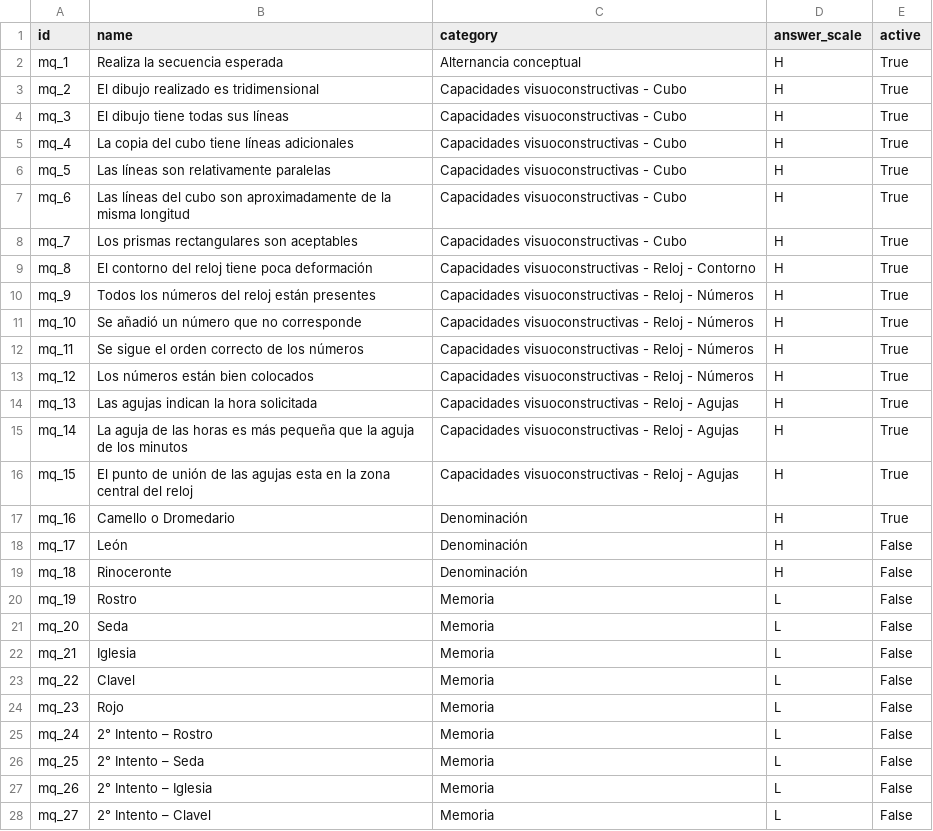
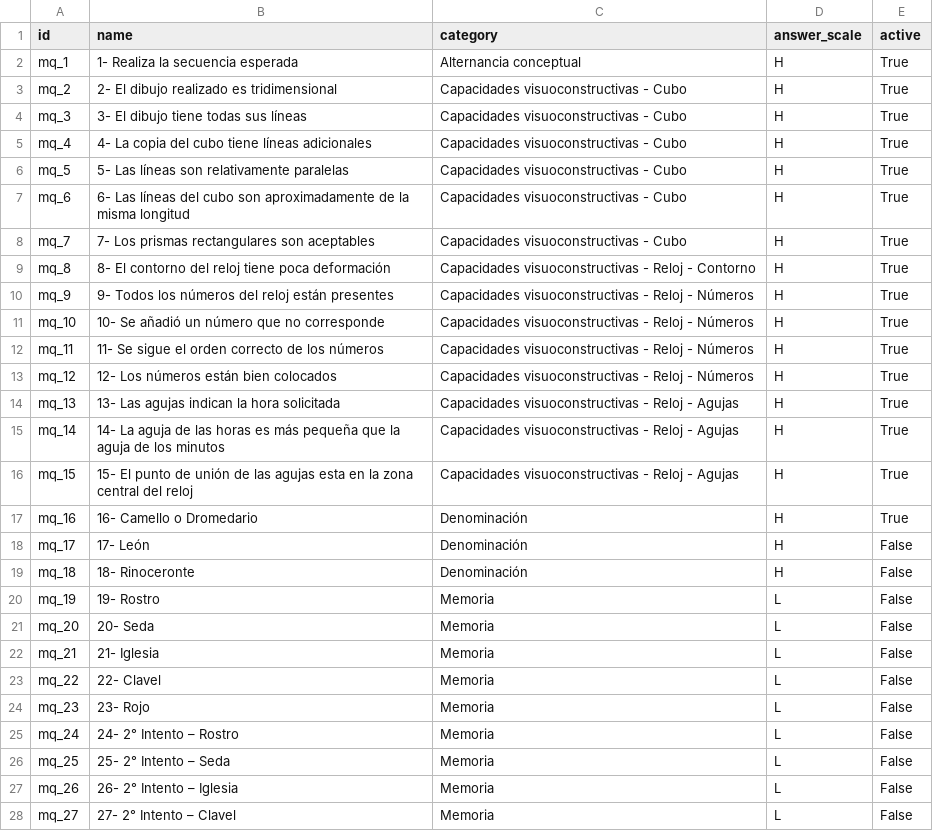
Before and after one commit to hivam/psychiatry, a CSV file: data/psychiatry.moca.question.csv, drawn as a sheet; only a part is shown; the diff covers the shown part only.

```diff
--- a/data/psychiatry.moca.question.csv
+++ b/data/psychiatry.moca.question.csv
@@ -1,28 +1,28 @@
 id,name,category,answer_scale,active
-mq_1,Realiza la secuencia esperada,Alternancia conceptual,H,True
-mq_2,El dibujo realizado es tridimensional,Capacidades visuoconstructivas - Cubo,H,True
-mq_3,El dibujo tiene todas sus líneas,Capacidades visuoconstructivas - Cubo,H,True
-mq_4,La copia del cubo tiene líneas adicionales ,Capacidades visuoconstructivas - Cubo,H,True
-mq_5,Las líneas son relativamente paralelas,Capacidades visuoconstructivas - Cubo,H,True
-mq_6,Las líneas del cubo son aproximadamente de la misma longitud,Capacidades visuoconstructivas - Cubo,H,True
-mq_7,Los prismas rectangulares son aceptables,Capacidades visuoconstructivas - Cubo,H,True
-mq_8,El contorno del reloj tiene poca deformación,Capacidades visuoconstructivas - Reloj - Contorno,H,True
-mq_9,Todos los números del reloj están presentes,Capacidades visuoconstructivas - Reloj - Números,H,True
-mq_10,Se añadió un número que no corresponde,Capacidades visuoconstructivas - Reloj - Números,H,True
-mq_11,Se sigue el orden correcto de los números,Capacidades visuoconstructivas - Reloj - Números,H,True
-mq_12,Los números están bien colocados,Capacidades visuoconstructivas - Reloj - Números,H,True
-mq_13,Las agujas indican la hora solicitada,Capacidades visuoconstructivas - Reloj - Agujas,H,True
-mq_14,La aguja de las horas es más pequeña que la aguja de los minutos,Capacidades visuoconstructivas - Reloj - Agujas,H,True
-mq_15,El punto de unión de las agujas esta en la zona central del reloj,Capacidades visuoconstructivas - Reloj - Agujas,H,True
-mq_16,Camello o Dromedario,Denominación,H,True
-mq_17,León,Denominación,H,False
-mq_18,Rinoceronte,Denominación,H,False
-mq_19,Rostro,Memoria,L,False
-mq_20,Seda,Memoria,L,False
-mq_21,Iglesia,Memoria,L,False
-mq_22,Clavel,Memoria,L,False
-mq_23,Rojo,Memoria,L,False
-mq_24,2° Intento – Rostro,Memoria,L,False
-mq_25,2° Intento – Seda,Memoria,L,False
-mq_26,2° Intento – Iglesia,Memoria,L,False
-mq_27,2° Intento – Clavel,Memoria,L,False
+mq_1,1- Realiza la secuencia esperada,Alternancia conceptual,H,True
+mq_2,2- El dibujo realizado es tridimensional,Capacidades visuoconstructivas - Cubo,H,True
+mq_3,3- El dibujo tiene todas sus líneas,Capacidades visuoconstructivas - Cubo,H,True
+mq_4,4- La copia del cubo tiene líneas adicionales ,Capacidades visuoconstructivas - Cubo,H,True
+mq_5,5- Las líneas son relativamente paralelas,Capacidades visuoconstructivas - Cubo,H,True
+mq_6,6- Las líneas del cubo son aproximadamente de la misma longitud,Capacidades visuoconstructivas - Cubo,H,True
+mq_7,7- Los prismas rectangulares son aceptables,Capacidades visuoconstructivas - Cubo,H,True
+mq_8,8- El contorno del reloj tiene poca deformación,Capacidades visuoconstructivas - Reloj - Contorno,H,True
+mq_9,9- Todos los números del reloj están presentes,Capacidades visuoconstructivas - Reloj - Números,H,True
+mq_10,10- Se añadió un número que no corresponde,Capacidades visuoconstructivas - Reloj - Números,H,True
+mq_11,11- Se sigue el orden correcto de los números,Capacidades visuoconstructivas - Reloj - Números,H,True
+mq_12,12- Los números están bien colocados,Capacidades visuoconstructivas - Reloj - Números,H,True
+mq_13,13- Las agujas indican la hora solicitada,Capacidades visuoconstructivas - Reloj - Agujas,H,True
+mq_14,14- La aguja de las horas es más pequeña que la aguja de los minutos,Capacidades visuoconstructivas - Reloj - Agujas,H,True
+mq_15,15- El punto de unión de las agujas esta en la zona central del reloj,Capacidades visuoconstructivas - Reloj - Agujas,H,True
+mq_16,16- Camello o Dromedario,Denominación,H,True
+mq_17,17- León,Denominación,H,False
+mq_18,18- Rinoceronte,Denominación,H,False
+mq_19,19- Rostro,Memoria,L,False
+mq_20,20- Seda,Memoria,L,False
+mq_21,21- Iglesia,Memoria,L,False
+mq_22,22- Clavel,Memoria,L,False
+mq_23,23- Rojo,Memoria,L,False
+mq_24,24- 2° Intento – Rostro,Memoria,L,False
+mq_25,25- 2° Intento – Seda,Memoria,L,False
+mq_26,26- 2° Intento – Iglesia,Memoria,L,False
+mq_27,27- 2° Intento – Clavel,Memoria,L,False
```
Also changed, not shown: 22 edited cells elsewhere in this file, data/psychiatry.scl90r.question.csv, data/psychiatry.sf36.question.csv, 7 other files.
